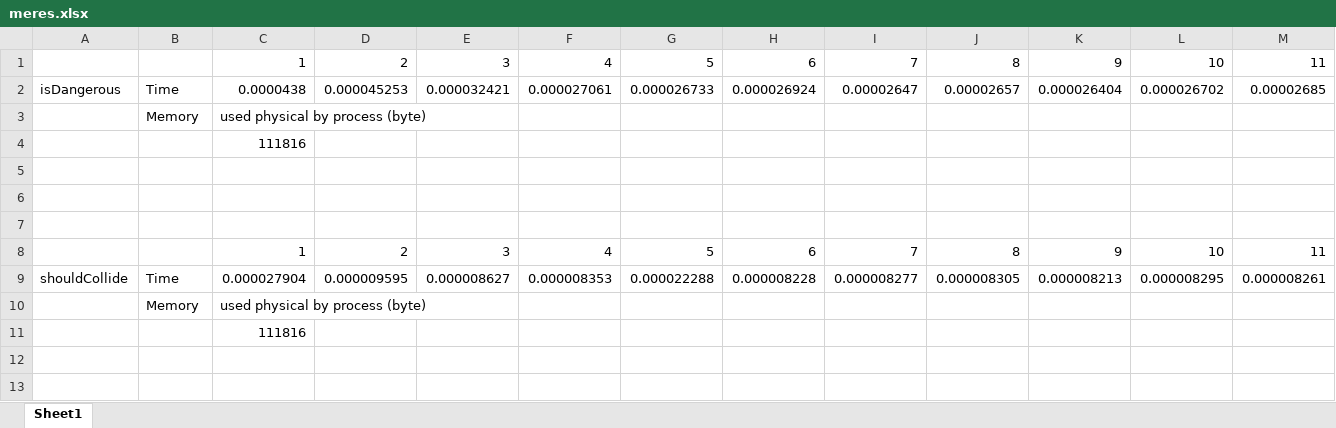
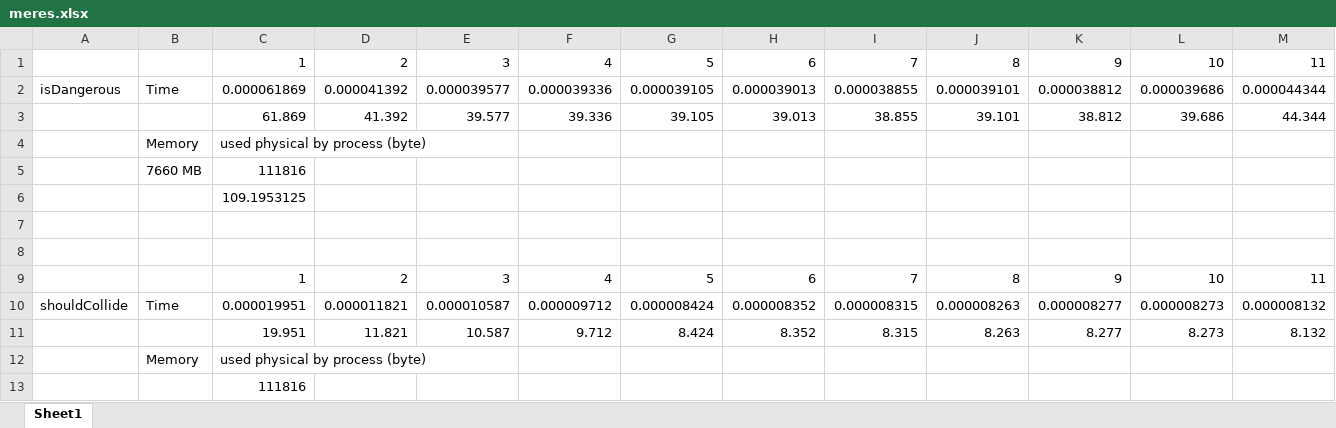
Before and after one commit to FTSRG/EMFIncQuery-CPP, an Excel workbook: query/localsearch-cpp/hu.bme.mit.localsearch.cpp.tool.modes/cpp-gen/meres.xlsx, sheet Sheet1, drawn as a sheet; only a part is shown; values as stored, in another font and other column widths than the file's, no borders; removed rows and columns are numbered as before the commit, all else as after; rows hold the shown columns only; the diff names each change by its address in the sheet, - before the commit and + after, or states it on an @@ line.

Commit message:
Meres1

```diff
--- a/query/localsearch-cpp/hu.bme.mit.localsearch.cpp.tool.modes/cpp-gen/meres.xlsx (sheet Sheet1)
+++ b/query/localsearch-cpp/hu.bme.mit.localsearch.cpp.tool.modes/cpp-gen/meres.xlsx (sheet Sheet1)
-row 2: isDangerous | Time | 0.0000438 | 0.000045253 | 0.000032421 | 0.000027061 | 0.000026733 | 0.000026924 | 0.00002647 | 0.00002657 | 0.000026404 | 0.000026702 | 0.00002685
+row 2: isDangerous | Time | 0.000061869 | 0.000041392 | 0.000039577 | 0.000039336 | 0.000039105 | 0.000039013 | 0.000038855 | 0.000039101 | 0.000038812 | 0.000039686 | 0.000044344
+row 3:  |  | 61.869 | 41.392 | 39.577 | 39.336 | 39.105 | 39.013 | 38.855 | 39.101 | 38.812 | 39.686 | 44.344
+row 5:  | 7660 MB | 111816
-C6: 111816
+C6: 109.1953125
-row 5: (empty)
-row 9: shouldCollide | Time | 0.000027904 | 0.000009595 | 0.000008627 | 0.000008353 | 0.000022288 | 0.000008228 | 0.000008277 | 0.000008305 | 0.000008213 | 0.000008295 | 0.000008261
+row 10: shouldCollide | Time | 0.000019951 | 0.000011821 | 0.000010587 | 0.000009712 | 0.000008424 | 0.000008352 | 0.000008315 | 0.000008263 | 0.000008277 | 0.000008273 | 0.000008132
+row 11:  |  | 19.951 | 11.821 | 10.587 | 9.712 | 8.424 | 8.352 | 8.315 | 8.263 | 8.277 | 8.273 | 8.132
```
Also changed, not shown: 8 other files.
